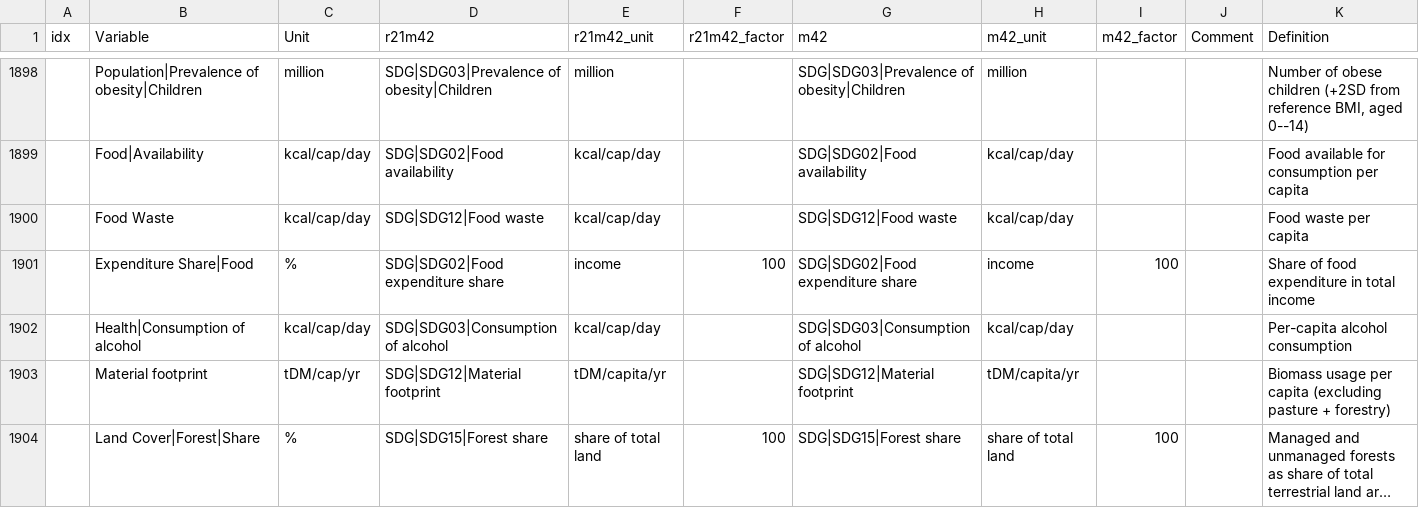
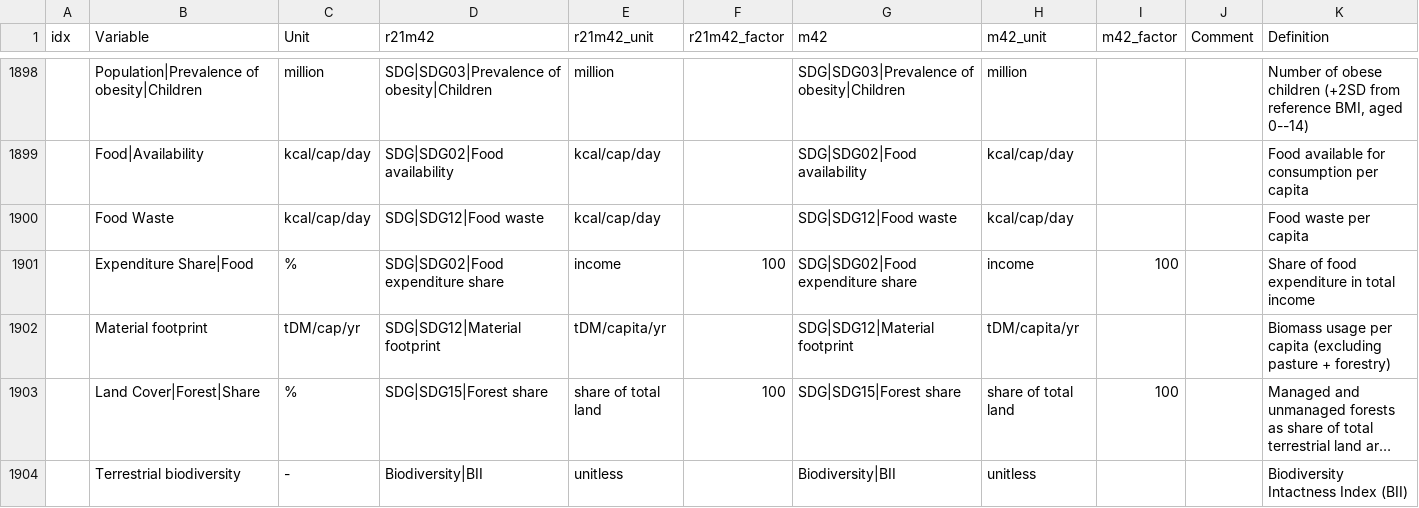
Before and after one commit to strefler/project_interfaces, a CSV file: ar6/mapping_template.csv, drawn as a sheet; only a part is shown, gaps mark what is left out; the shorter side is filled out with more unchanged rows; long unchanged cells end in ….

Commit message:
removed alcohol consumption from mapping

```diff
--- a/ar6/mapping_template.csv
+++ b/ar6/mapping_template.csv
@@ -1901,3 +1901,2 @@ idx,Variable,Unit,r21m42,r21m42_unit,r21m42_factor,m42,m42_unit,m42_factor,Comme
 ,Expenditure Share|Food,%,SDG|SDG02|Food expenditure share,income,100,SDG|SDG02|Food expenditure share,income,100,,Share of food expenditure in total income
-,Health|Consumption of alcohol,kcal/cap/day,SDG|SDG03|Consumption of alcohol,kcal/cap/day,,SDG|SDG03|Consumption of alcohol,kcal/cap/day,,,Per-capita alcohol consumption
 ,Material footprint,tDM/cap/yr,SDG|SDG12|Material footprint,tDM/capita/yr,,SDG|SDG12|Material footprint,tDM/capita/yr,,,Biomass usage per capita (excluding pasture + forestry)
```
